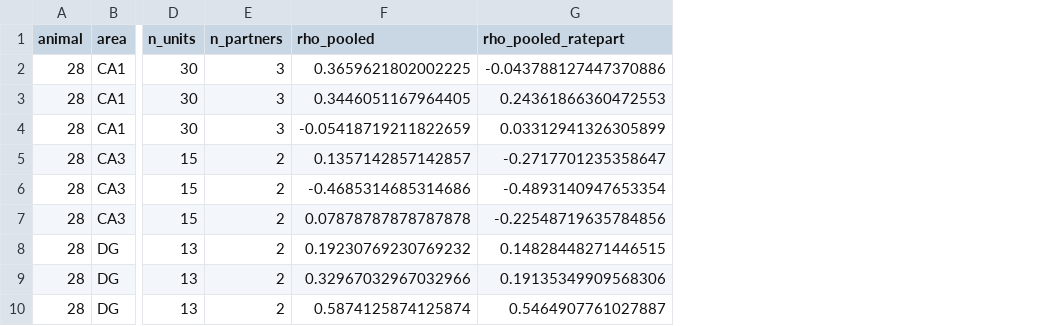
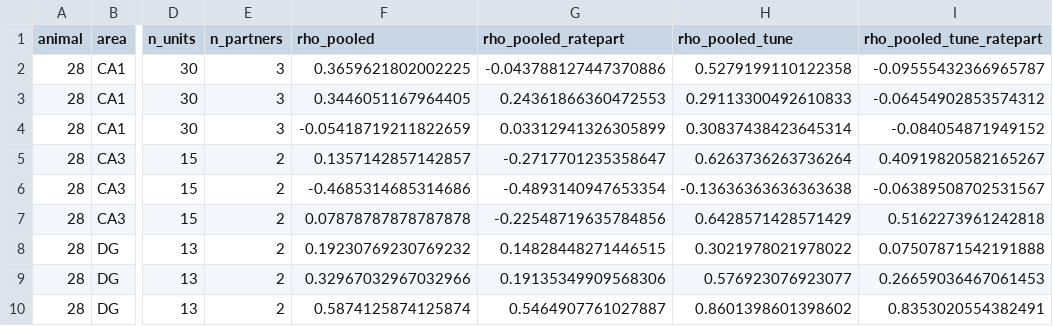
Before and after one commit to ThalionA/TomLearning, a CSV file: cca/results/contrib_pooled_bin10_fsincl.csv, drawn as a sheet; only a part is shown, gaps mark what is left out; the diff names each change by its address in the sheet, - before the commit and + after, or states it on an @@ line.

```diff
--- a/cca/results/contrib_pooled_bin10_fsincl.csv
+++ b/cca/results/contrib_pooled_bin10_fsincl.csv
+column H (rho_pooled_tune), rows 2-10: 0.5279199110122358 | 0.29113300492610833 | 0.30837438423645314 | 0.6263736263736264 | -0.13636363636363638 | 0.6428571428571429 | 0.3021978021978022 | 0.576923076923077 | 0.8601398601398602
+column I (rho_pooled_tune_ratepart), rows 2-10: -0.09555432366965787 | -0.06454902853574312 | -0.084054871949152 | 0.40919820582165267 | -0.06389508702531567 | 0.5162273961242818 | 0.07507871542191888 | 0.26659036467061453 | 0.8353020554382491
```
Also changed, not shown: cca/results/contrib_pooled_bin10.csv, 6 other files.
